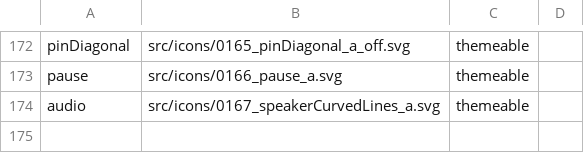
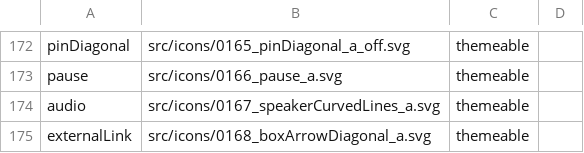
Before and after one commit to oracle-samples/one-cerner-style-icons, a CSV file: src/CernerOneIcons-CSV.csv, drawn as a sheet; only a part is shown, gaps mark what is left out.

Commit message:
New Icon Added
Added External Link icon (0168)

```diff
--- a/src/CernerOneIcons-CSV.csv
+++ b/src/CernerOneIcons-CSV.csv
@@ -174 +174,2 @@ pause,src/icons/0166_pause_a.svg,themeable ,
 audio,src/icons/0167_speakerCurvedLines_a.svg,themeable ,
+externalLink,src/icons/0168_boxArrowDiagonal_a.svg,themeable ,
```
Also changed, not shown: 3 other files.
